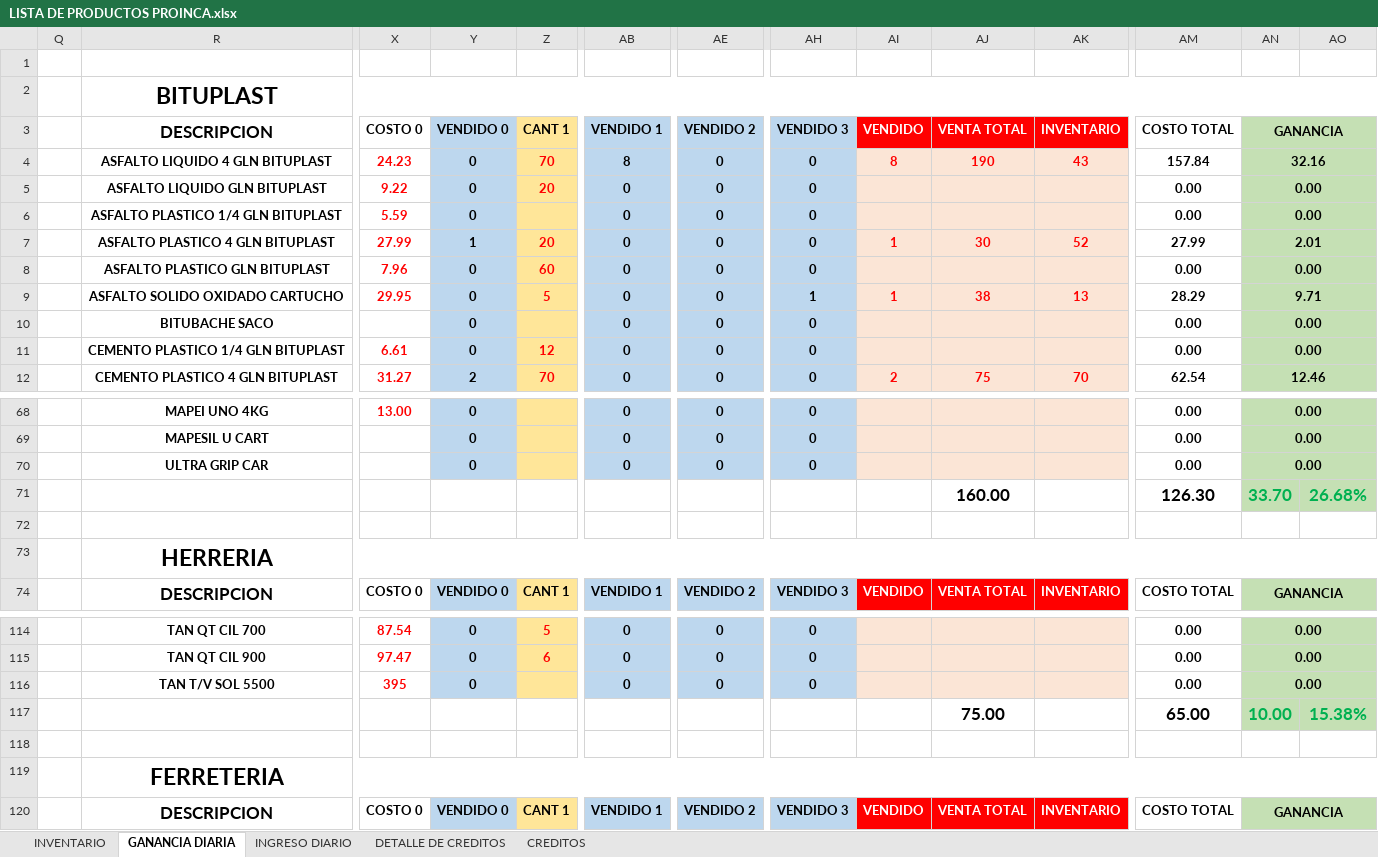
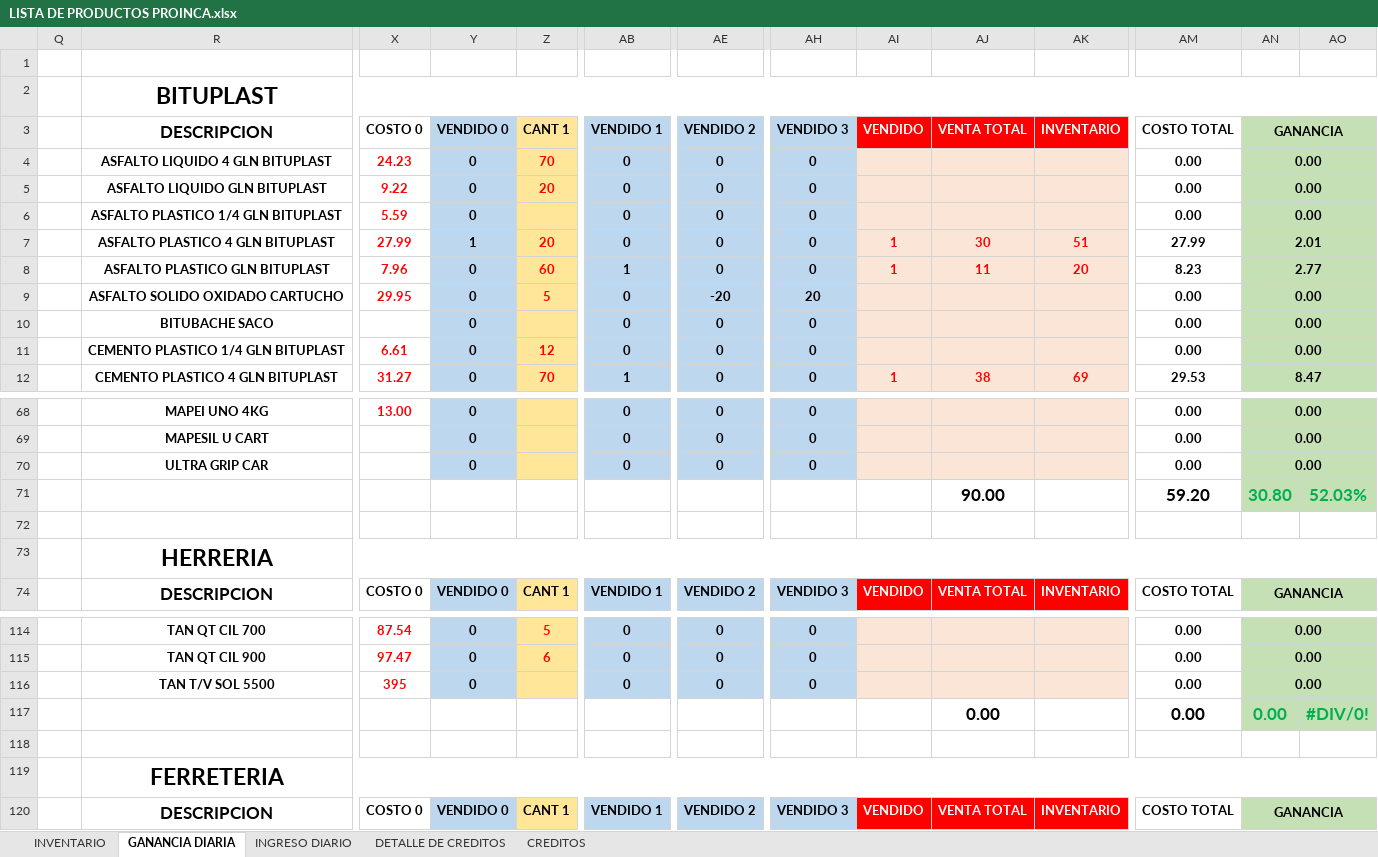
Before and after one commit to JPuente25/Proinca, an Excel workbook: LISTA DE PRODUCTOS PROINCA.xlsx, sheet GANANCIA DIARIA, drawn as a sheet; only a part is shown, gaps mark what is left out; values as stored, in another font and other column widths than the file's, no borders; removed rows and columns are numbered as before the commit, all else as after; rows hold the shown columns only; the diff covers the shown part only; the diff names each change by its address in the sheet, - before the commit and + after, or states it on an @@ line.

Commit message:
05-07-23

```diff
--- a/LISTA DE PRODUCTOS PROINCA.xlsx (sheet GANANCIA DIARIA)
+++ b/LISTA DE PRODUCTOS PROINCA.xlsx (sheet GANANCIA DIARIA)
-AB4 (VENDIDO 1): 8
+AB4 (VENDIDO 1): 0
-AI4 (VENDIDO): 8
+AI4 (VENDIDO): (empty)
-AJ4 (VENTA TOTAL): 190
+AJ4 (VENTA TOTAL): (empty)
-AK4 (INVENTARIO): 43
+AK4 (INVENTARIO): (empty)
-AM4 (COSTO TOTAL): 157.84
+AM4 (COSTO TOTAL): 0.00
-AN4 (GANANCIA): 32.16
+AN4 (GANANCIA): 0.00
-AK7 (INVENTARIO): 52
+AK7 (INVENTARIO): 51
-AB8 (VENDIDO 1): 0
+AB8 (VENDIDO 1): 1
-AI8 (VENDIDO): (empty)
+AI8 (VENDIDO): 1
-AJ8 (VENTA TOTAL): (empty)
+AJ8 (VENTA TOTAL): 11
-AK8 (INVENTARIO): (empty)
+AK8 (INVENTARIO): 20
-AM8 (COSTO TOTAL): 0.00
+AM8 (COSTO TOTAL): 8.23
-AN8 (GANANCIA): 0.00
+AN8 (GANANCIA): 2.77
-AE9 (VENDIDO 2): 0
+AE9 (VENDIDO 2): -20
-AH9 (VENDIDO 3): 1
+AH9 (VENDIDO 3): 20
-AI9 (VENDIDO): 1
+AI9 (VENDIDO): (empty)
-AJ9 (VENTA TOTAL): 38
+AJ9 (VENTA TOTAL): (empty)
-AK9 (INVENTARIO): 13
+AK9 (INVENTARIO): (empty)
-AM9 (COSTO TOTAL): 28.29
+AM9 (COSTO TOTAL): 0.00
-AN9 (GANANCIA): 9.71
+AN9 (GANANCIA): 0.00
-Y12 (VENDIDO 0): 2
+Y12 (VENDIDO 0): 0
-AB12 (VENDIDO 1): 0
+AB12 (VENDIDO 1): 1
-AI12 (VENDIDO): 2
+AI12 (VENDIDO): 1
-AJ12 (VENTA TOTAL): 75
+AJ12 (VENTA TOTAL): 38
-AK12 (INVENTARIO): 70
+AK12 (INVENTARIO): 69
-AM12 (COSTO TOTAL): 62.54
+AM12 (COSTO TOTAL): 29.53
-AN12 (GANANCIA): 12.46
+AN12 (GANANCIA): 8.47
-row 71:  |  |  |  |  |  |  |  |  | 160.00 |  | 126.30 | 33.70 | 26.68%
+row 71:  |  |  |  |  |  |  |  |  | 90.00 |  | 59.20 | 30.80 | 52.03%
-row 117:  |  |  |  |  |  |  |  |  | 75.00 |  | 65.00 | 10.00 | 15.38%
+row 117:  |  |  |  |  |  |  |  |  | 0.00 |  | 0.00 | 0.00 | #DIV/0!
```
Also changed, not shown: 7 added rows, 7 removed rows and 93 edited cells elsewhere in this sheet, sheet INGRESO DIARIO.
